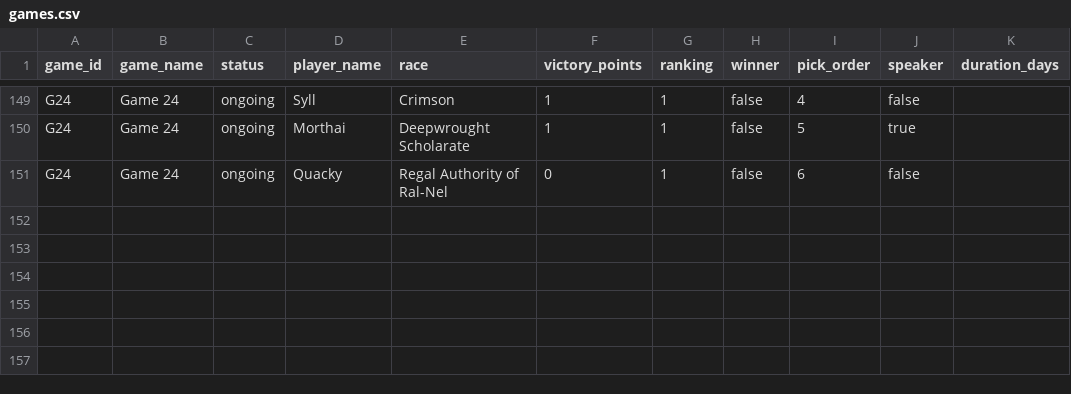
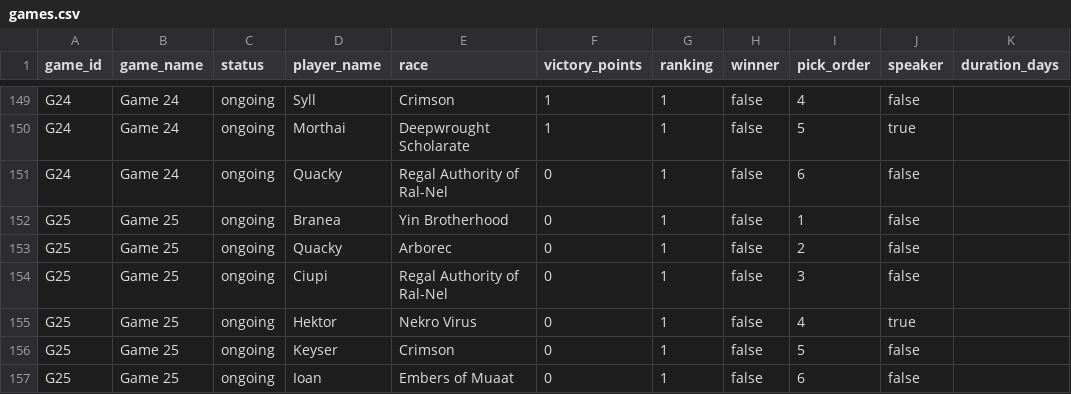
Before and after one commit to hansagif/ti4-reporter, a CSV file: data/games.csv, drawn as a sheet; only a part is shown, gaps mark what is left out.

Commit message:
Start Game 25

```diff
--- a/data/games.csv
+++ b/data/games.csv
@@ -151 +151,7 @@ G24,Game 24,ongoing,Morthai,Deepwrought Scholarate,1,1,false,5,true,
 G24,Game 24,ongoing,Quacky,Regal Authority of Ral-Nel,0,1,false,6,false,
+G25,Game 25,ongoing,Branea,Yin Brotherhood,0,1,false,1,false,
+G25,Game 25,ongoing,Quacky,Arborec,0,1,false,2,false,
+G25,Game 25,ongoing,Ciupi,Regal Authority of Ral-Nel,0,1,false,3,false,
+G25,Game 25,ongoing,Hektor,Nekro Virus,0,1,false,4,true,
+G25,Game 25,ongoing,Keyser,Crimson,0,1,false,5,false,
+G25,Game 25,ongoing,Ioan,Embers of Muaat,0,1,false,6,false,
```
